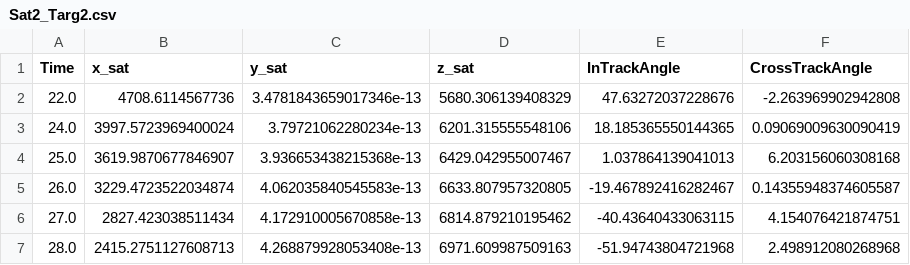
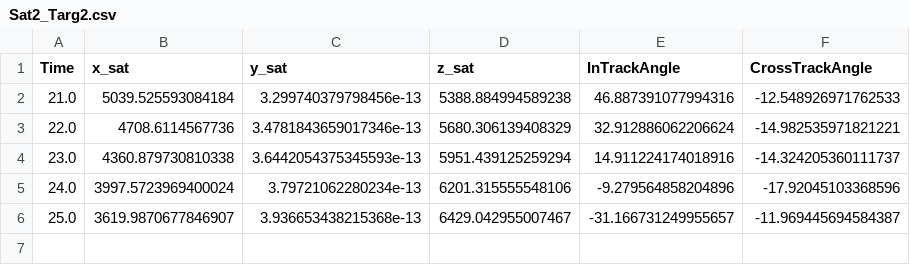
Before and after one commit to nolans12/Satellite-DDF, a CSV file: phase1/data/Sat2_Targ2.csv, drawn as a sheet.

```diff
--- a/phase1/data/Sat2_Targ2.csv
+++ b/phase1/data/Sat2_Targ2.csv
@@ -1,7 +1,6 @@
 Time,x_sat,y_sat,z_sat,InTrackAngle,CrossTrackAngle
-22.0,4708.6114567736,3.4781843659017346e-13,5680.306139408329,47.63272037228676,-2.263969902942808
-24.0,3997.5723969400024,3.79721062280234e-13,6201.315555548106,18.185365550144365,0.09069009630090419
-25.0,3619.9870677846907,3.936653438215368e-13,6429.042955007467,1.037864139041013,6.203156060308168
-26.0,3229.4723522034874,4.062035840545583e-13,6633.807957320805,-19.467892416282467,0.14355948374605587
-27.0,2827.423038511434,4.172910005670858e-13,6814.879210195462,-40.43640433063115,4.154076421874751
-28.0,2415.2751127608713,4.268879928053408e-13,6971.609987509163,-51.94743804721968,2.498912080268968
+21.0,5039.525593084184,3.299740379798456e-13,5388.884994589238,46.887391077994316,-12.548926971762533
+22.0,4708.6114567736,3.4781843659017346e-13,5680.306139408329,32.912886062206624,-14.982535971821221
+23.0,4360.879730810338,3.6442054375345593e-13,5951.439125259294,14.911224174018916,-14.324205360111737
+24.0,3997.5723969400024,3.79721062280234e-13,6201.315555548106,-9.279564858204896,-17.92045103368596
+25.0,3619.9870677846907,3.936653438215368e-13,6429.042955007467,-31.166731249955657,-11.969445694584387
```
Also changed, not shown: phase1/data/Sat1_Targ1.csv, phase1/data/Sat1_Targ3.csv, 6 other files.
